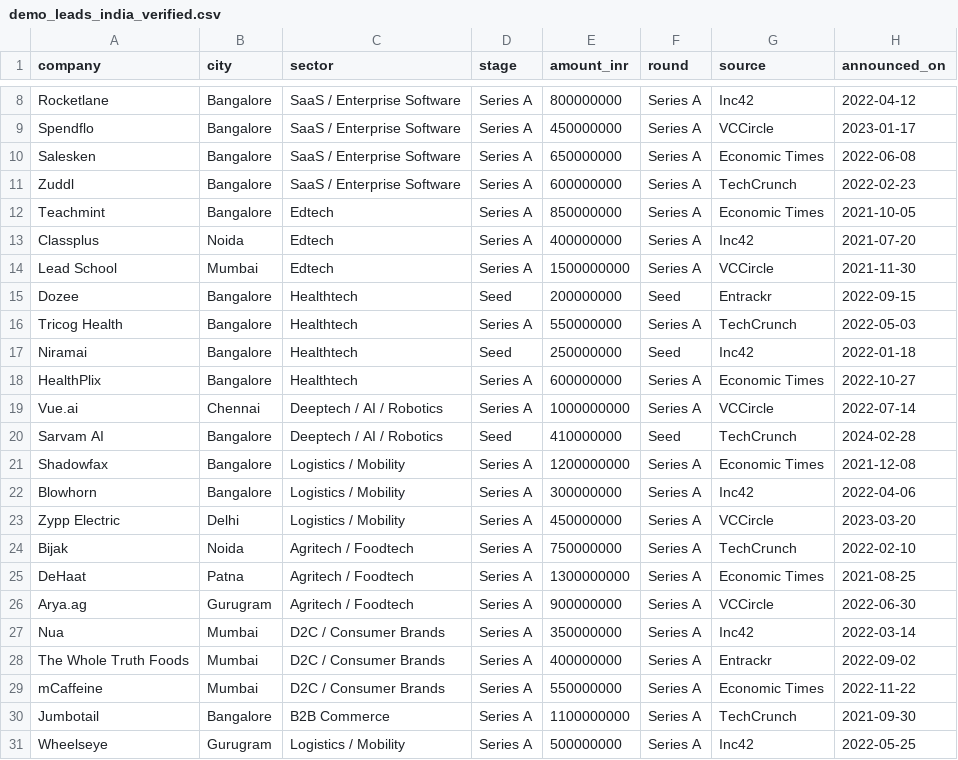
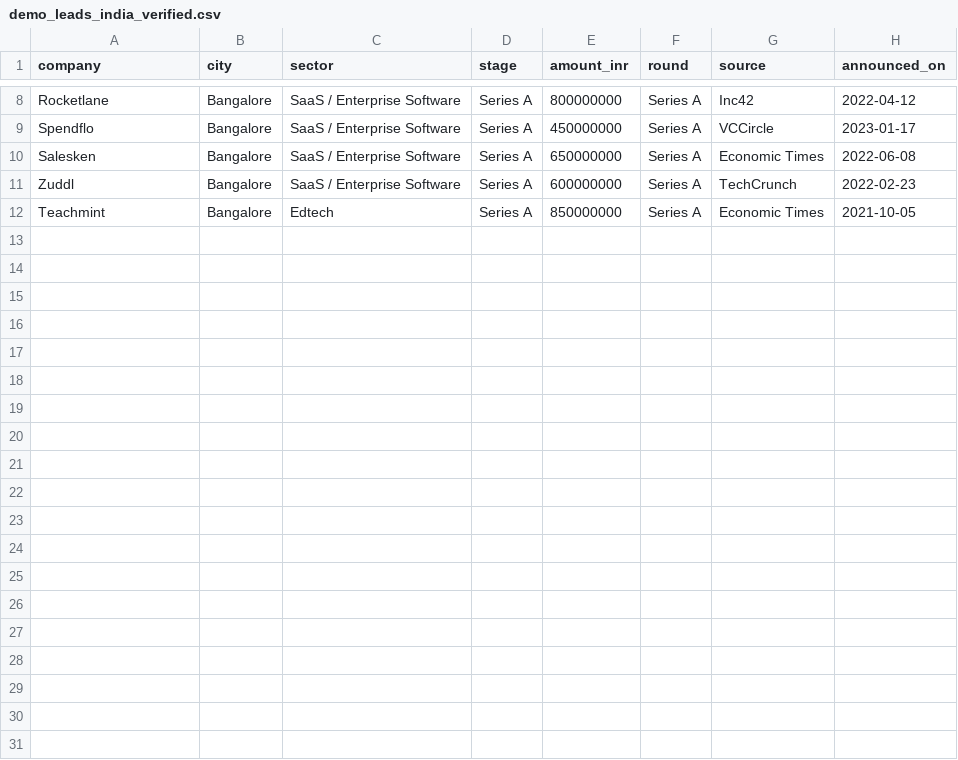
Before and after one commit to shrijeetshivdekar/sparc-genai, a CSV file: demo_leads_india_verified.csv, drawn as a sheet; only a part is shown, gaps mark what is left out.

```diff
--- a/demo_leads_india_verified.csv
+++ b/demo_leads_india_verified.csv
@@ -12,20 +12 @@ Zuddl,Bangalore,SaaS / Enterprise Software,Series A,600000000,Series A,TechCrunc
 Teachmint,Bangalore,Edtech,Series A,850000000,Series A,Economic Times,2021-10-05
-Classplus,Noida,Edtech,Series A,400000000,Series A,Inc42,2021-07-20
-Lead School,Mumbai,Edtech,Series A,1500000000,Series A,VCCircle,2021-11-30
-Dozee,Bangalore,Healthtech,Seed,200000000,Seed,Entrackr,2022-09-15
-Tricog Health,Bangalore,Healthtech,Series A,550000000,Series A,TechCrunch,2022-05-03
-Niramai,Bangalore,Healthtech,Seed,250000000,Seed,Inc42,2022-01-18
-HealthPlix,Bangalore,Healthtech,Series A,600000000,Series A,Economic Times,2022-10-27
-Vue.ai,Chennai,Deeptech / AI / Robotics,Series A,1000000000,Series A,VCCircle,2022-07-14
-Sarvam AI,Bangalore,Deeptech / AI / Robotics,Seed,410000000,Seed,TechCrunch,2024-02-28
-Shadowfax,Bangalore,Logistics / Mobility,Series A,1200000000,Series A,Economic Times,2021-12-08
-Blowhorn,Bangalore,Logistics / Mobility,Series A,300000000,Series A,Inc42,2022-04-06
-Zypp Electric,Delhi,Logistics / Mobility,Series A,450000000,Series A,VCCircle,2023-03-20
-Bijak,Noida,Agritech / Foodtech,Series A,750000000,Series A,TechCrunch,2022-02-10
-DeHaat,Patna,Agritech / Foodtech,Series A,1300000000,Series A,Economic Times,2021-08-25
-Arya.ag,Gurugram,Agritech / Foodtech,Series A,900000000,Series A,VCCircle,2022-06-30
-Nua,Mumbai,D2C / Consumer Brands,Series A,350000000,Series A,Inc42,2022-03-14
-The Whole Truth Foods,Mumbai,D2C / Consumer Brands,Series A,400000000,Series A,Entrackr,2022-09-02
-mCaffeine,Mumbai,D2C / Consumer Brands,Series A,550000000,Series A,Economic Times,2022-11-22
-Jumbotail,Bangalore,B2B Commerce,Series A,1100000000,Series A,TechCrunch,2021-09-30
-Wheelseye,Gurugram,Logistics / Mobility,Series A,500000000,Series A,Inc42,2022-05-25
```
Also changed, not shown: 11 other files.
